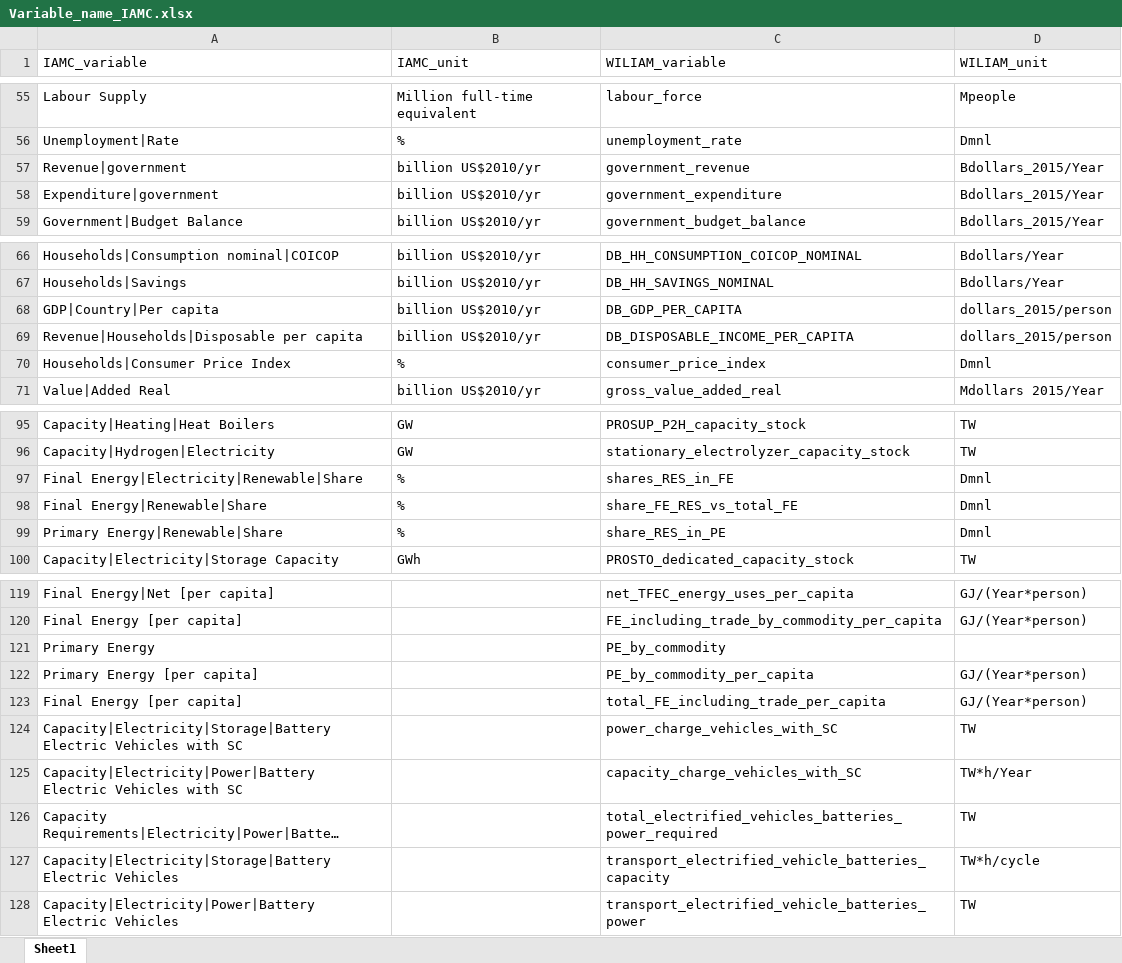
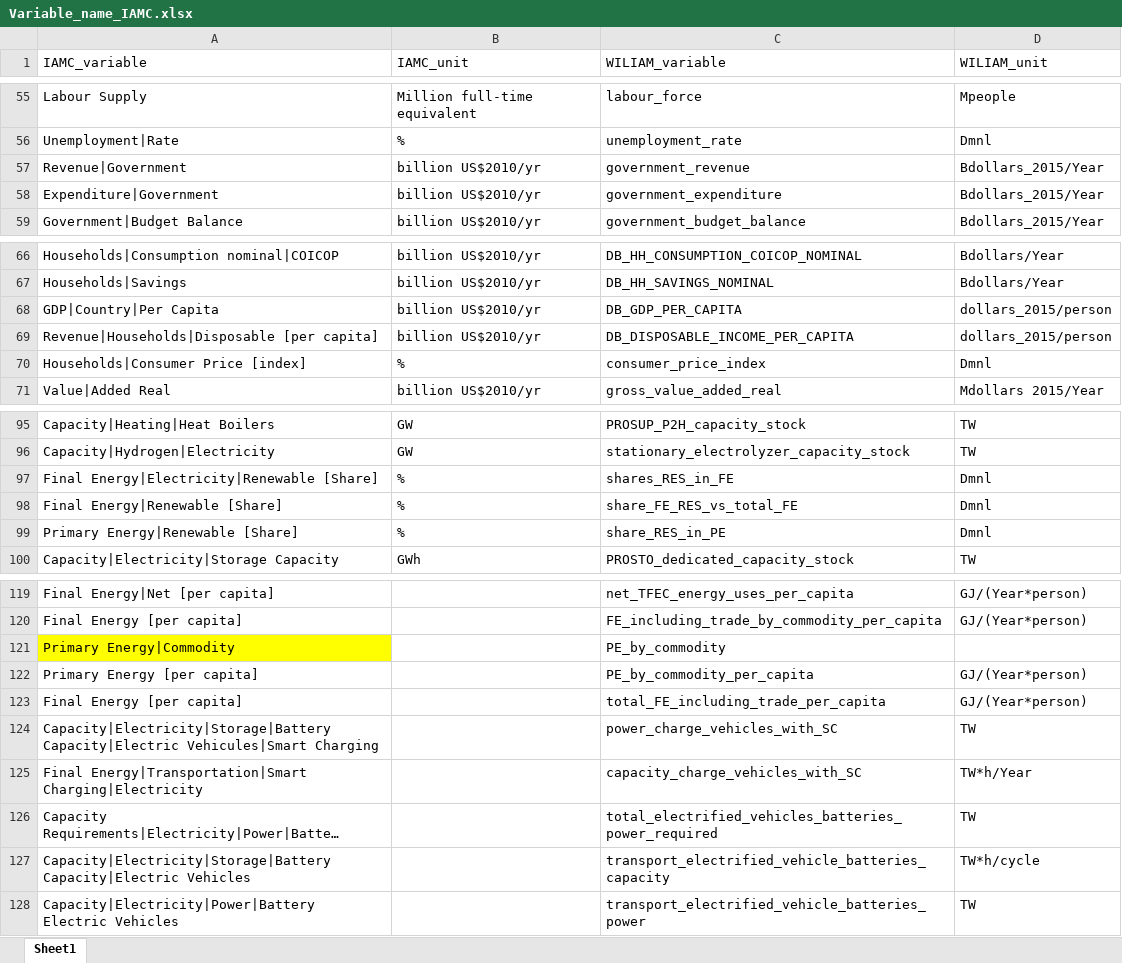
Before and after one commit to Tristan22400/IAMC_format, an Excel workbook: Conversion-Script/Variable_Reference/Variable_name_IAMC.xlsx, sheet Sheet1, drawn as a sheet; only a part is shown, gaps mark what is left out; long unchanged cells end in …; values as stored, in another font and other column widths than the file's, no borders; the diff covers the shown part only; the diff names each change by its address in the sheet, - before the commit and + after, or states it on an @@ line.

Commit message:
change the name translation to find mistakes

```diff
--- a/Conversion-Script/Variable_Reference/Variable_name_IAMC.xlsx (sheet Sheet1)
+++ b/Conversion-Script/Variable_Reference/Variable_name_IAMC.xlsx (sheet Sheet1)
-A57 (IAMC_variable): Revenue|government
+A57 (IAMC_variable): Revenue|Government
-A58 (IAMC_variable): Expenditure|government
+A58 (IAMC_variable): Expenditure|Government
-A68 (IAMC_variable): GDP|Country|Per capita
+A68 (IAMC_variable): GDP|Country|Per Capita
-A69 (IAMC_variable): Revenue|Households|Disposable per capita
+A69 (IAMC_variable): Revenue|Households|Disposable [per capita]
-A70 (IAMC_variable): Households|Consumer Price Index
+A70 (IAMC_variable): Households|Consumer Price [index]
-A97 (IAMC_variable): Final Energy|Electricity|Renewable|Share
+A97 (IAMC_variable): Final Energy|Electricity|Renewable [Share]
-A98 (IAMC_variable): Final Energy|Renewable|Share
+A98 (IAMC_variable): Final Energy|Renewable [Share]
-A99 (IAMC_variable): Primary Energy|Renewable|Share
+A99 (IAMC_variable): Primary Energy|Renewable [Share]
-A121 (IAMC_variable): Primary Energy
+A121 (IAMC_variable): Primary Energy|Commodity
-A121 fill: none
+A121 fill: #FFFF00
-A124 (IAMC_variable): Capacity|Electricity|Storage|Battery Electric Vehicles with SC
+A124 (IAMC_variable): Capacity|Electricity|Storage|Battery Capacity|Electric Vehicules|Smart Charging
-A125 (IAMC_variable): Capacity|Electricity|Power|Battery Electric Vehicles with SC
+A125 (IAMC_variable): Final Energy|Transportation|Smart Charging|Electricity
-A127 (IAMC_variable): Capacity|Electricity|Storage|Battery Electric Vehicles
+A127 (IAMC_variable): Capacity|Electricity|Storage|Battery Capacity|Electric Vehicles
```
Also changed, not shown: 6 edited cells and cell formats elsewhere in this sheet.
